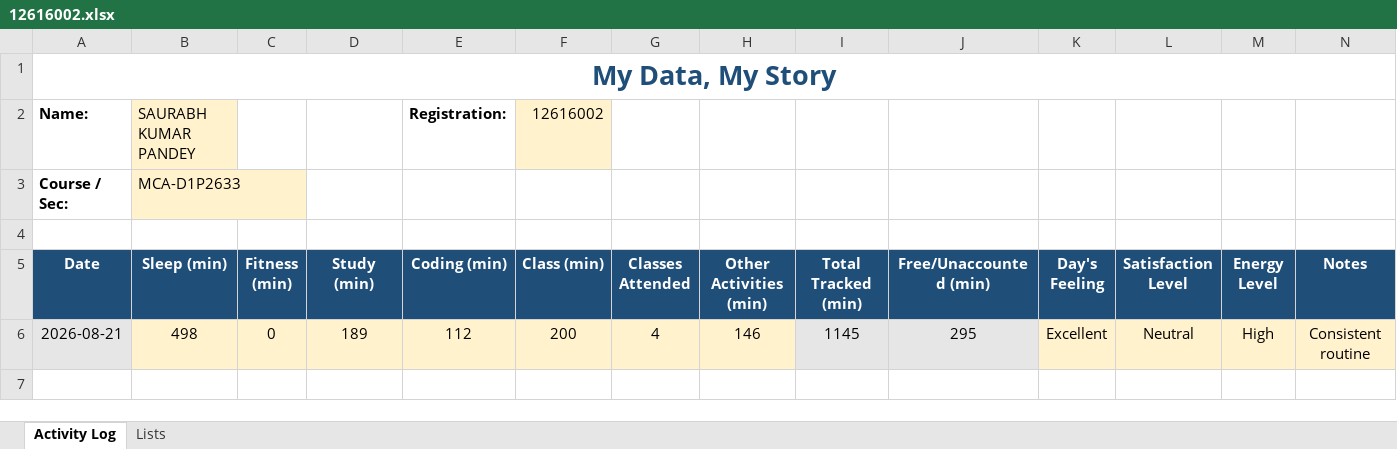
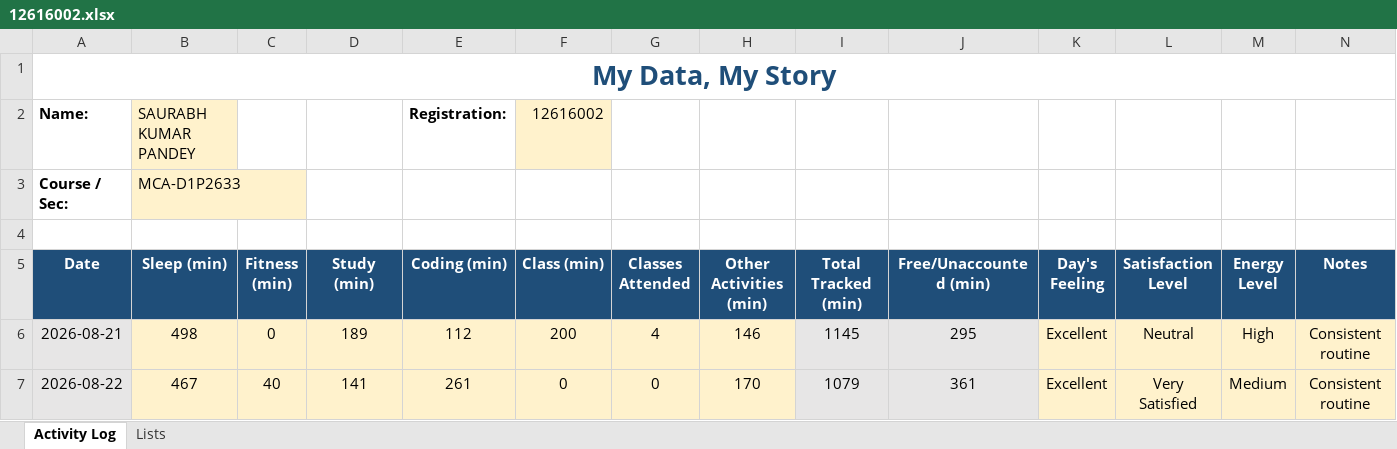
Before and after one commit to codebysaurabhx/CAP776, an Excel workbook: data/12616002.xlsx, sheet Activity Log, drawn as a sheet; values as stored, in another font and other column widths than the file's, no borders; conditional formats not drawn; the diff names each change by its address in the sheet, - before the commit and + after, or states it on an @@ line.

Commit message:
Update Day 2 activity data

```diff
--- a/data/12616002.xlsx (sheet Activity Log)
+++ b/data/12616002.xlsx (sheet Activity Log)
+row 7: 2026-08-22 | 467 | 40 | 141 | 261 | 0 | 0 | 170 | 1079 | 361 | Excellent | Very Satisfied | Medium | Consistent routine
```
